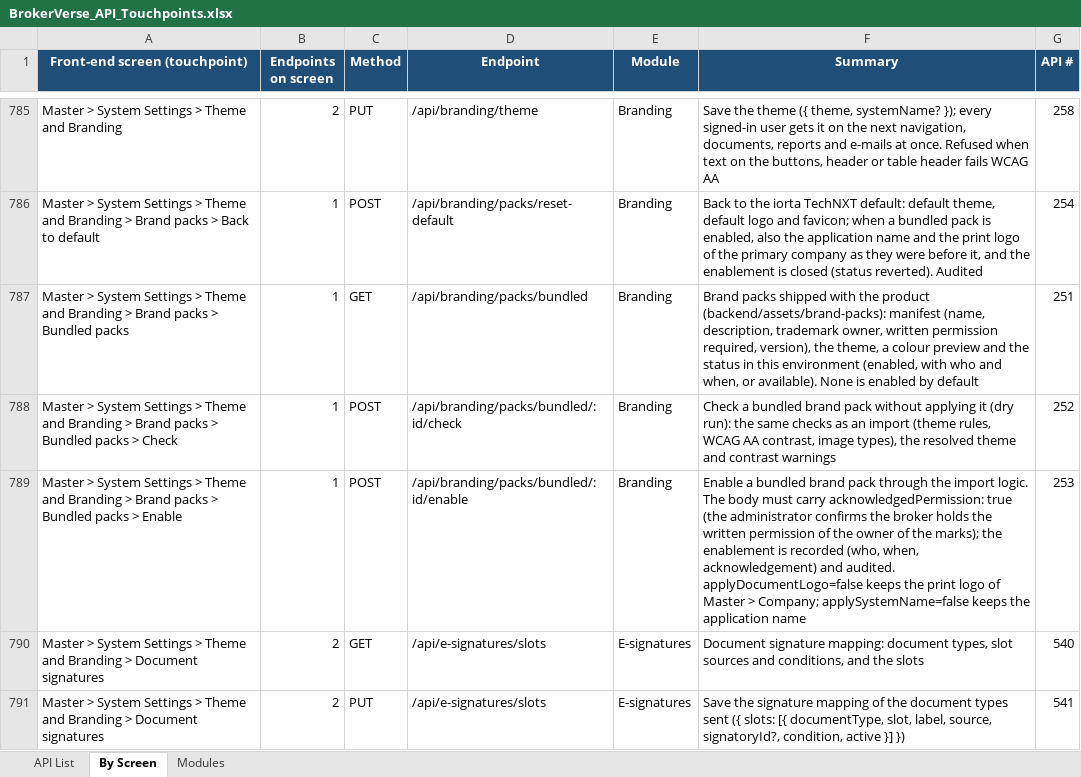
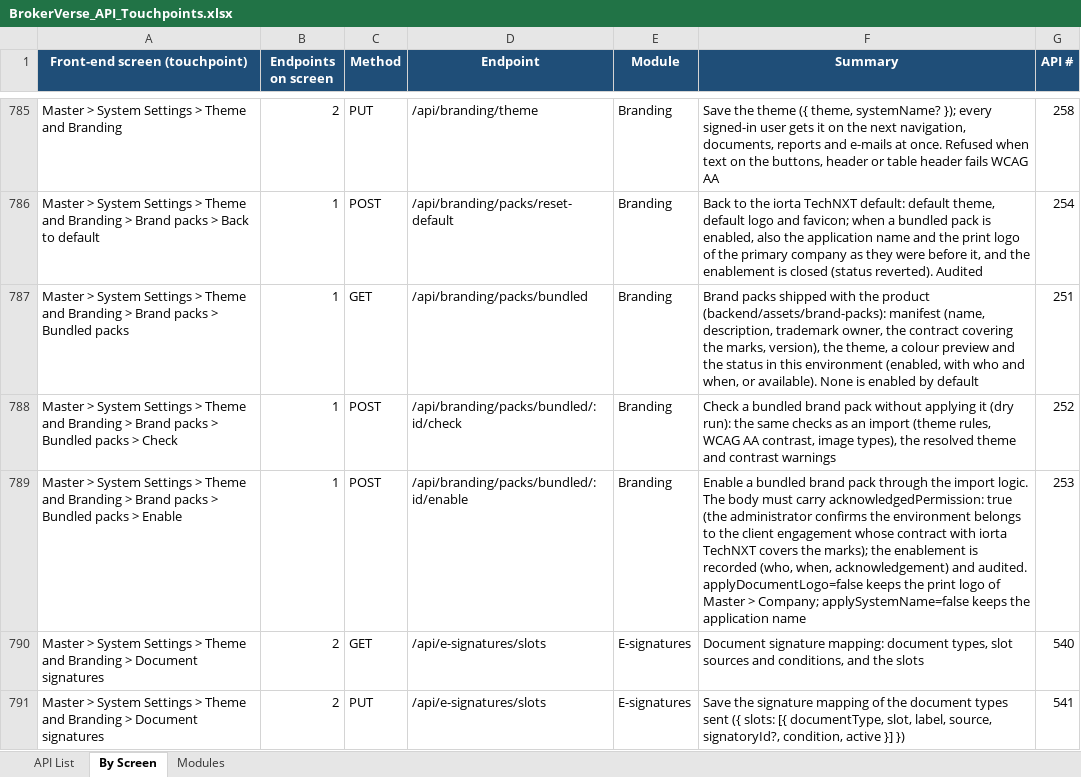
Before and after one commit to IortaTexhNXT-DEV/BDOI-OOTB, an Excel workbook: backend/docs/api/BrokerVerse_API_Touchpoints.xlsx, sheet By Screen, drawn as a sheet; only a part is shown, gaps mark what is left out; values as stored, in another font and other column widths than the file's, no borders; the diff names each change by its address in the sheet, - before the commit and + after, or states it on an @@ line.

Commit message:
Bundled brand packs: a client pack is used under the client's contract with iorta TechNXT
Every client whose brand pack the product carries is a client of iorta TechNXT, and that client's contract covers the
use of its marks in the environments of its engagement (management decision of 04 October 2026). The separate written
permission step is withdrawn.

- Pack manifest: requiresAcknowledgement and permissionBasis (the contract reference) replace requiresWrittenPermission;
  the Toyota Insurance Services manifest, theme note and README state the contract basis; zip rebuilt and the bundled
  copy synced.
- Enable confirmation: trademark line names the owner as a client of iorta TechNXT and the contract that covers the
  marks, shows Basis with the manifest reference, and the acknowledgement reads "This environment belongs to the client
  engagement whose contract with iorta TechNXT covers these marks"; the acknowledgement text stored with the
  enablement record and audited changes accordingly. Import hint and bundled packs hint reworded.
- Onboarding guide 1.2.1, support guide and Brand_Packs README reworded; API export regenerated.
- Backend 105 files / 1,119 tests; front end 34 suites / 179 tests; lint clean.

```diff
--- a/backend/docs/api/BrokerVerse_API_Touchpoints.xlsx (sheet By Screen)
+++ b/backend/docs/api/BrokerVerse_API_Touchpoints.xlsx (sheet By Screen)
-F787 (Summary): …trademark owner, written permission required, version), the…
+F787 (Summary): …trademark owner, the contract covering the marks, version), the…
-F789 (Summary): …confirms the broker holds the written permission of the owner of the marks);…
+F789 (Summary): …confirms the environment belongs to the client engagement whose contract with iorta TechNXT covers the marks);…
```
Also changed, not shown: sheet API List, 21 other files.
